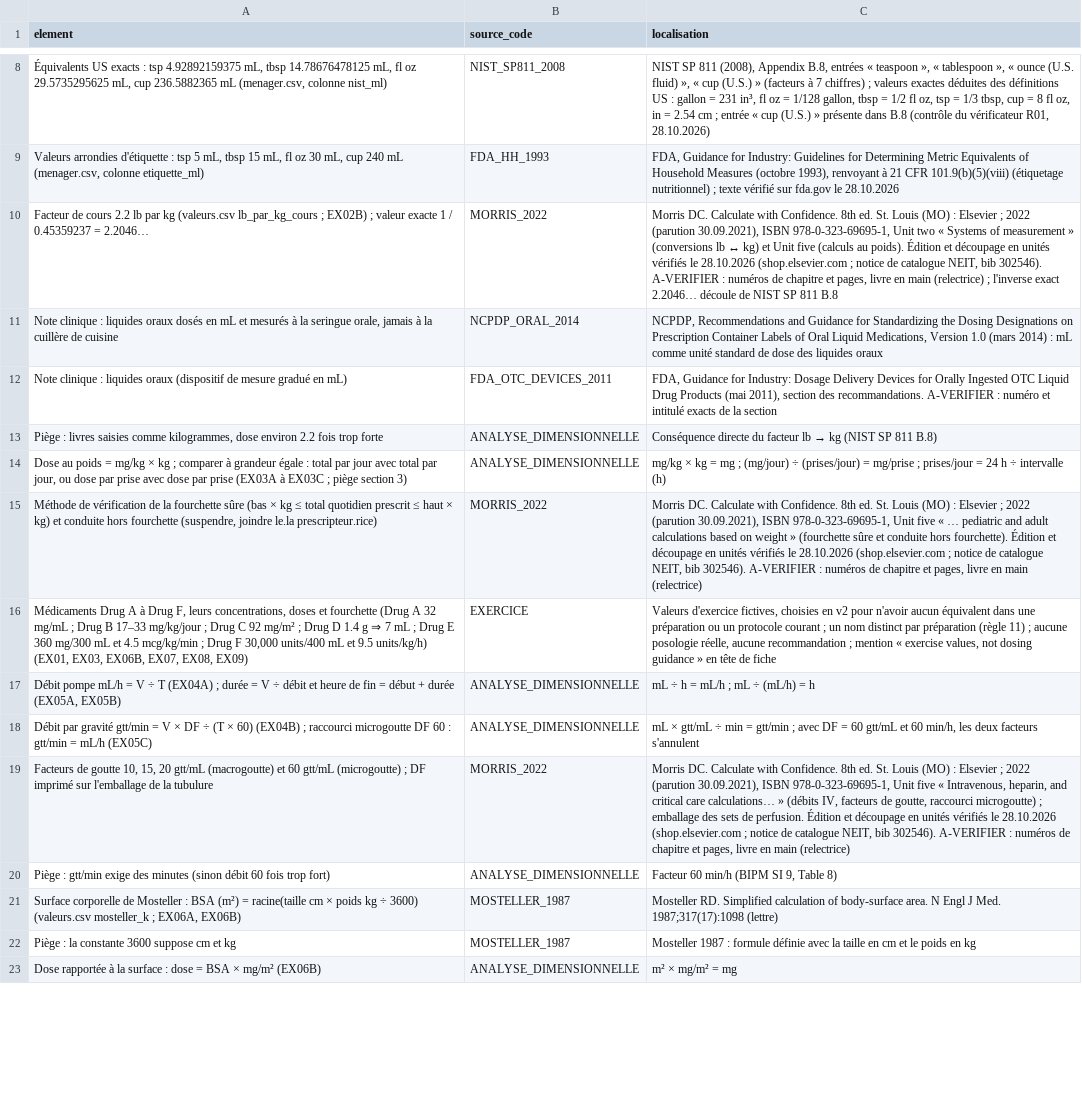
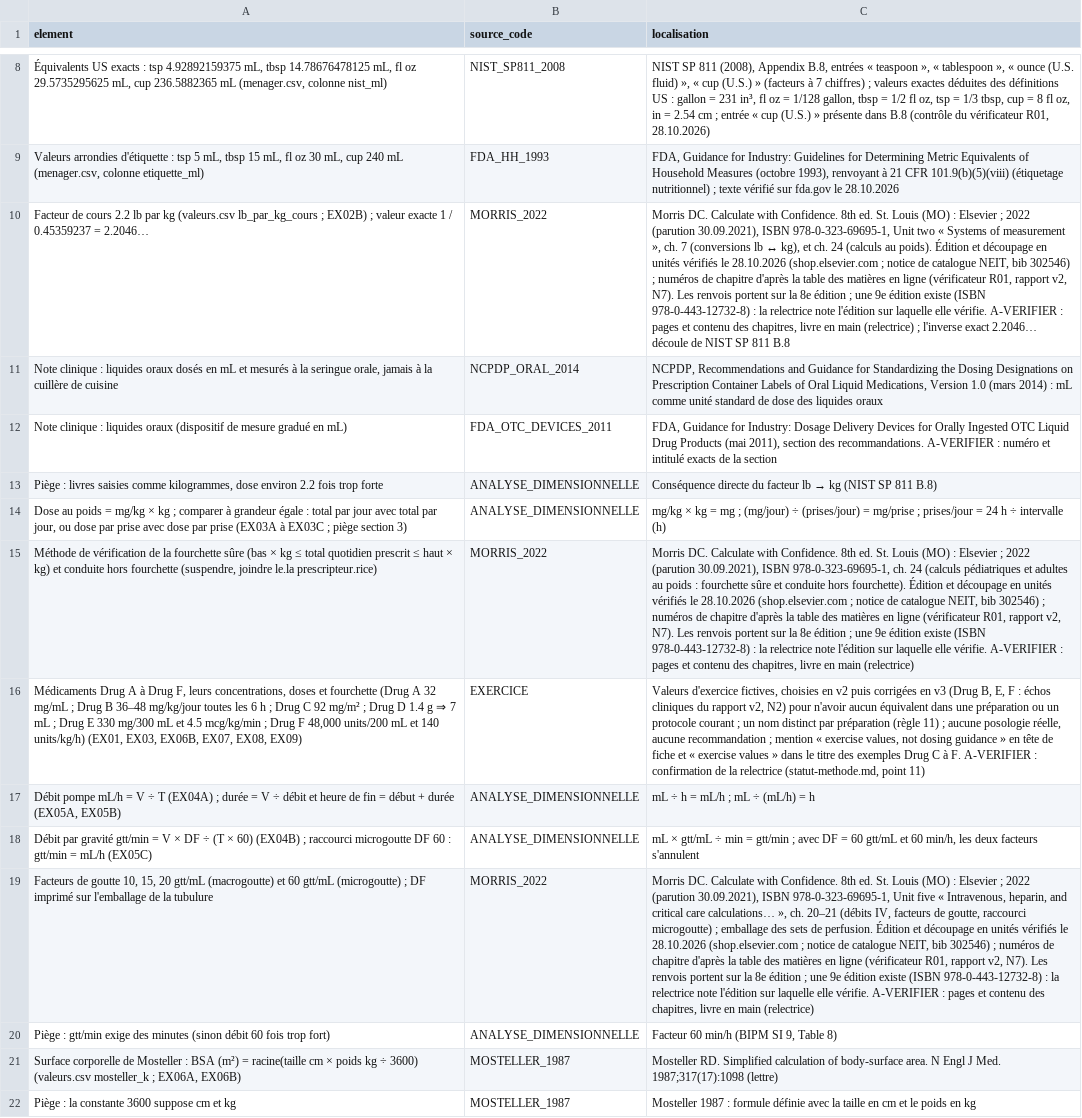
Before and after one commit to pataplume/mindshelf, a CSV file: produits/EN01/donnees/references.csv, drawn as a sheet; only a part is shown, gaps mark what is left out; the shorter side is filled out with more unchanged rows; the diff covers the shown part only; the diff names each change by its address in the sheet, - before the commit and + after, or states it on an @@ line.

```diff
--- a/produits/EN01/donnees/references.csv
+++ b/produits/EN01/donnees/references.csv
-C10 (localisation): …of measurement » (conversions lb ↔ kg) et Unit five (calculs au poids). Édition et découpage en unités vérifiés le 28.10.2026 (shop.elsevier.com ; notice de catalogue NEIT, bib 302546). A-VERIFIER : numéros de chapitre et pages, livre en…
+C10 (localisation): …of measurement », ch. 7 (conversions lb ↔ kg), et ch. 24 (calculs au poids). Édition et découpage en unités vérifiés le 28.10.2026 (shop.elsevier.com ; notice de catalogue NEIT, bib 302546) ; numéros de chapitre d'après la table des matières en ligne (vérificateur R01, rapport v2, N7). Les renvois portent sur la 8e édition ; une 9e édition existe (ISBN 978-0-443-12732-8) : la relectrice note l'édition sur laquelle elle vérifie. A-VERIFIER : pages et contenu des chapitres, livre en…
-C15 (localisation): …ISBN 978-0-323-69695-1, Unit five « … pediatric and adult calculations based on weight » (fourchette sûre et conduite hors fourchette). Édition et découpage en unités vérifiés le 28.10.2026 (shop.elsevier.com ; notice de catalogue NEIT, bib 302546). A-VERIFIER : numéros de chapitre et pages, livre en…
+C15 (localisation): …ISBN 978-0-323-69695-1, ch. 24 (calculs pédiatriques et adultes au poids : fourchette sûre et conduite hors fourchette). Édition et découpage en unités vérifiés le 28.10.2026 (shop.elsevier.com ; notice de catalogue NEIT, bib 302546) ; numéros de chapitre d'après la table des matières en ligne (vérificateur R01, rapport v2, N7). Les renvois portent sur la 8e édition ; une 9e édition existe (ISBN 978-0-443-12732-8) : la relectrice note l'édition sur laquelle elle vérifie. A-VERIFIER : pages et contenu des chapitres, livre en…
-A16 (element): …Drug B 17–33 mg/kg/jour ; Drug C 92 mg/m² ; Drug D 1.4 g ⇒ 7 mL ; Drug E 360 mg/300 mL et 4.5 mcg/kg/min ; Drug F 30,000 units/400 mL et 9.5 units/kg/h) (EX01,…
+A16 (element): …Drug B 36–48 mg/kg/jour toutes les 6 h ; Drug C 92 mg/m² ; Drug D 1.4 g ⇒ 7 mL ; Drug E 330 mg/300 mL et 4.5 mcg/kg/min ; Drug F 48,000 units/200 mL et 140 units/kg/h) (EX01,…
-C16 (localisation): …en v2 pour n'avoir aucun équivalent dans une préparation ou un protocole courant ; un nom distinct par préparation (règle 11) ; aucune posologie réelle, aucune recommandation ; mention « exercise values, not dosing guidance » en tête de fiche
+C16 (localisation): …en v2 puis corrigées en v3 (Drug B, E, F : échos cliniques du rapport v2, N2) pour n'avoir aucun équivalent dans une préparation ou un protocole courant ; un nom distinct par préparation (règle 11) ; aucune posologie réelle, aucune recommandation ; mention « exercise values, not dosing guidance » en tête de fiche et « exercise values » dans le titre des exemples Drug C à F. A-VERIFIER : confirmation de la relectrice (statut-methode.md, point 11)
-C19 (localisation): …care calculations… » (débits IV, facteurs de goutte, raccourci microgoutte) ; emballage des sets de perfusion. Édition et découpage en unités vérifiés le 28.10.2026 (shop.elsevier.com ; notice de catalogue NEIT, bib 302546). A-VERIFIER : numéros de chapitre et pages, livre en…
+C19 (localisation): …care calculations… », ch. 20–21 (débits IV, facteurs de goutte, raccourci microgoutte) ; emballage des sets de perfusion. Édition et découpage en unités vérifiés le 28.10.2026 (shop.elsevier.com ; notice de catalogue NEIT, bib 302546) ; numéros de chapitre d'après la table des matières en ligne (vérificateur R01, rapport v2, N7). Les renvois portent sur la 8e édition ; une 9e édition existe (ISBN 978-0-443-12732-8) : la relectrice note l'édition sur laquelle elle vérifie. A-VERIFIER : pages et contenu des chapitres, livre en…
```
Also changed, not shown: 4 edited cells elsewhere in this file, data/livrables.csv, data/revues.csv, 20 other files.
